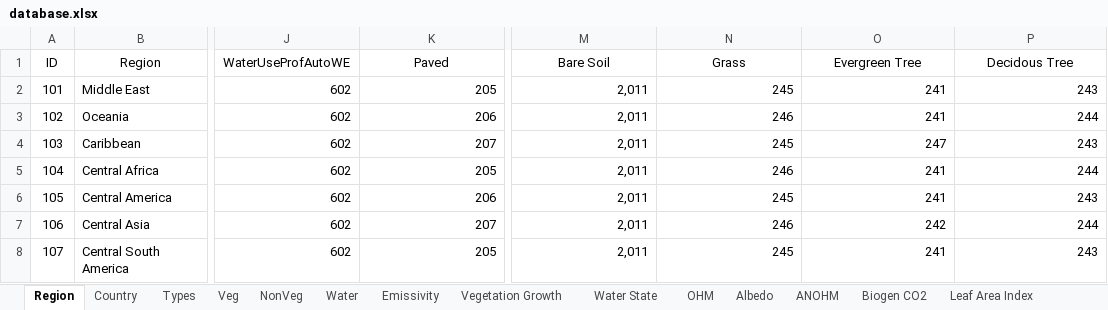
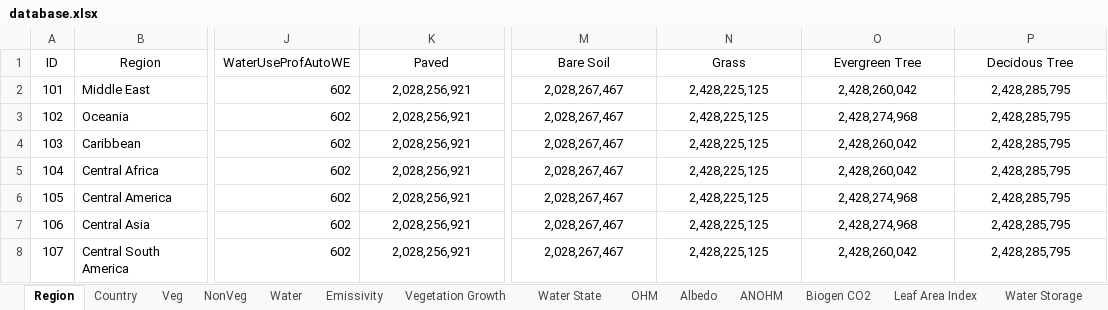
Before and after one commit to gusbacos/suews_prepare_database, an Excel workbook: Input/database.xlsx, sheet Region, drawn as a sheet; only a part is shown, gaps mark what is left out; values as stored, in another font and other column widths than the file's, no borders; the diff covers the shown part only; the diff names each change by its address in the sheet, - before the commit and + after, or states it on an @@ line.

```diff
--- a/Input/database.xlsx (sheet Region)
+++ b/Input/database.xlsx (sheet Region)
-sheet tab: Types
-K2 (Paved): 205
+K2 (Paved): 2,028,256,921
-K2:K8 alignment: right
+K2:K8 alignment: center
-M2:M8 (Bare Soil): 2,011
+M2:M8 (Bare Soil): 2,028,267,467
-M2:P8 alignment: right
+M2:P8 alignment: center
-N2 (Grass): 245
+N2 (Grass): 2,428,225,125
-O2 (Evergreen Tree): 241
+O2 (Evergreen Tree): 2,428,260,042
-P2 (Decidous Tree): 243
+P2 (Decidous Tree): 2,428,285,795
-K3 (Paved): 206
+K3 (Paved): 2,028,256,921
-N3 (Grass): 246
+N3 (Grass): 2,428,225,125
-O3 (Evergreen Tree): 241
+O3 (Evergreen Tree): 2,428,274,968
-P3 (Decidous Tree): 244
+P3 (Decidous Tree): 2,428,285,795
-K4 (Paved): 207
+K4 (Paved): 2,028,256,921
-N4 (Grass): 245
+N4 (Grass): 2,428,225,125
-O4 (Evergreen Tree): 247
+O4 (Evergreen Tree): 2,428,260,042
-P4 (Decidous Tree): 243
+P4 (Decidous Tree): 2,428,285,795
-K5 (Paved): 205
+K5 (Paved): 2,028,256,921
-N5 (Grass): 246
+N5 (Grass): 2,428,225,125
-O5 (Evergreen Tree): 241
+O5 (Evergreen Tree): 2,428,260,042
-P5 (Decidous Tree): 244
+P5 (Decidous Tree): 2,428,285,795
-K6 (Paved): 206
+K6 (Paved): 2,028,256,921
-N6 (Grass): 245
+N6 (Grass): 2,428,225,125
-O6 (Evergreen Tree): 241
+O6 (Evergreen Tree): 2,428,274,968
-P6 (Decidous Tree): 243
+P6 (Decidous Tree): 2,428,285,795
-K7 (Paved): 207
+K7 (Paved): 2,028,256,921
-N7 (Grass): 246
+N7 (Grass): 2,428,225,125
-O7 (Evergreen Tree): 242
+O7 (Evergreen Tree): 2,428,274,968
-P7 (Decidous Tree): 244
+P7 (Decidous Tree): 2,428,285,795
-K8 (Paved): 205
+K8 (Paved): 2,028,256,921
-N8 (Grass): 245
+N8 (Grass): 2,428,225,125
-O8 (Evergreen Tree): 241
+O8 (Evergreen Tree): 2,428,260,042
-P8 (Decidous Tree): 243
+P8 (Decidous Tree): 2,428,285,795
```
Also changed, not shown: 90 edited cells and cell formats elsewhere in this sheet, sheet Spartacus Material, sheet Spartacus Surface, sheet Veg, other sheet tabs, 38 other files.
